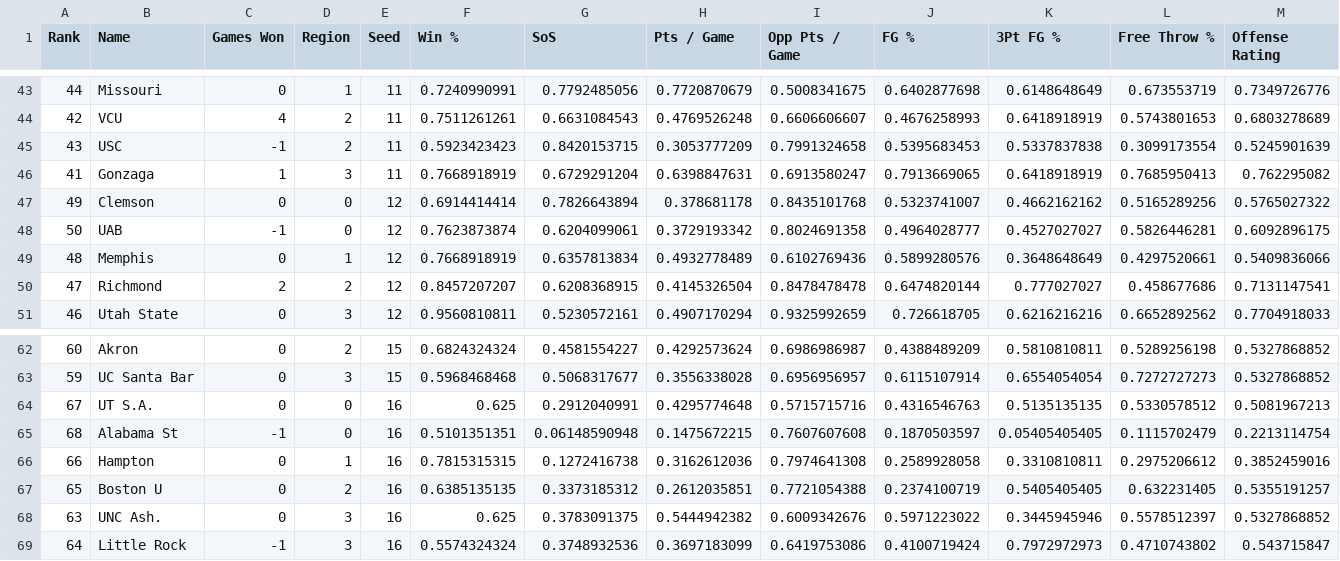
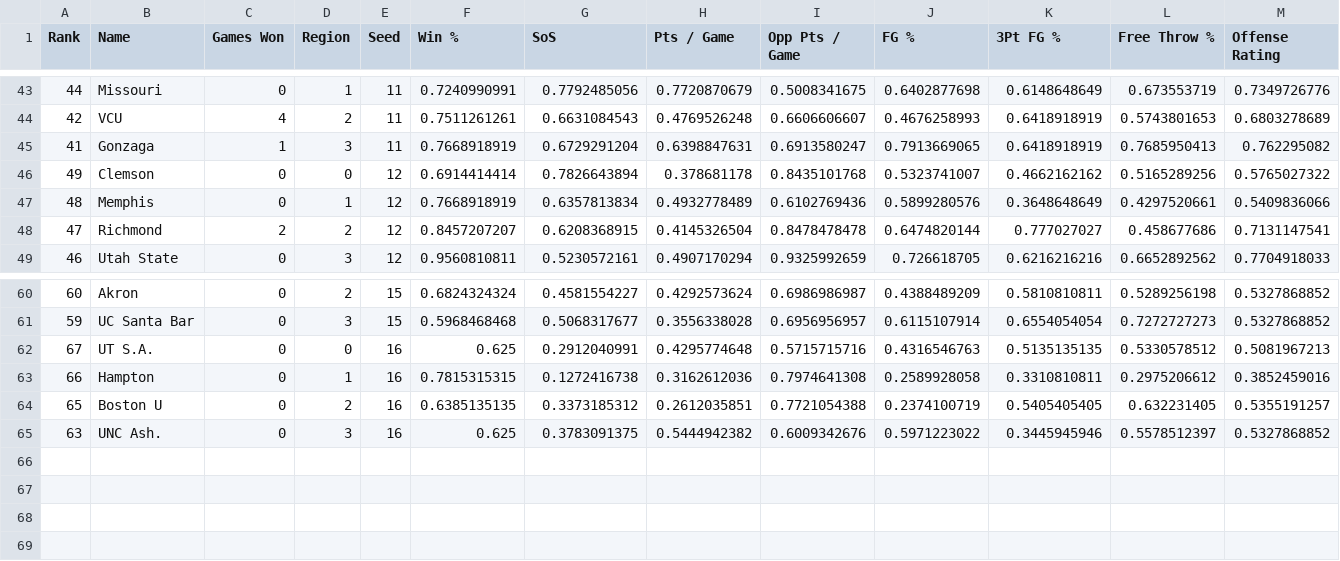
Before and after one commit to rifelpet/weighted-bracket-picker, a CSV file: data/ncaambb/2011.csv, drawn as a sheet; only a part is shown, gaps mark what is left out; rows hold the shown columns only; the diff names each change by its address in the sheet, - before the commit and + after, or states it on an @@ line.

```diff
--- a/data/ncaambb/2011.csv
+++ b/data/ncaambb/2011.csv
-row 45: 43 | USC | -1 | 2 | 11 | 0.5923423423 | 0.8420153715 | 0.3053777209 | 0.7991324658 | 0.5395683453 | 0.5337837838 | 0.3099173554 | 0.5245901639
-row 48: 50 | UAB | -1 | 0 | 12 | 0.7623873874 | 0.6204099061 | 0.3729193342 | 0.8024691358 | 0.4964028777 | 0.4527027027 | 0.5826446281 | 0.6092896175
-row 65: 68 | Alabama St | -1 | 0 | 16 | 0.5101351351 | 0.06148590948 | 0.1475672215 | 0.7607607608 | 0.1870503597 | 0.05405405405 | 0.1115702479 | 0.2213114754
-row 69: 64 | Little Rock | -1 | 3 | 16 | 0.5574324324 | 0.3748932536 | 0.3697183099 | 0.6419753086 | 0.4100719424 | 0.7972972973 | 0.4710743802 | 0.543715847
```
Also changed, not shown: data/ncaambb/2012.csv, data/ncaambb/2013.csv, 7 other files.
